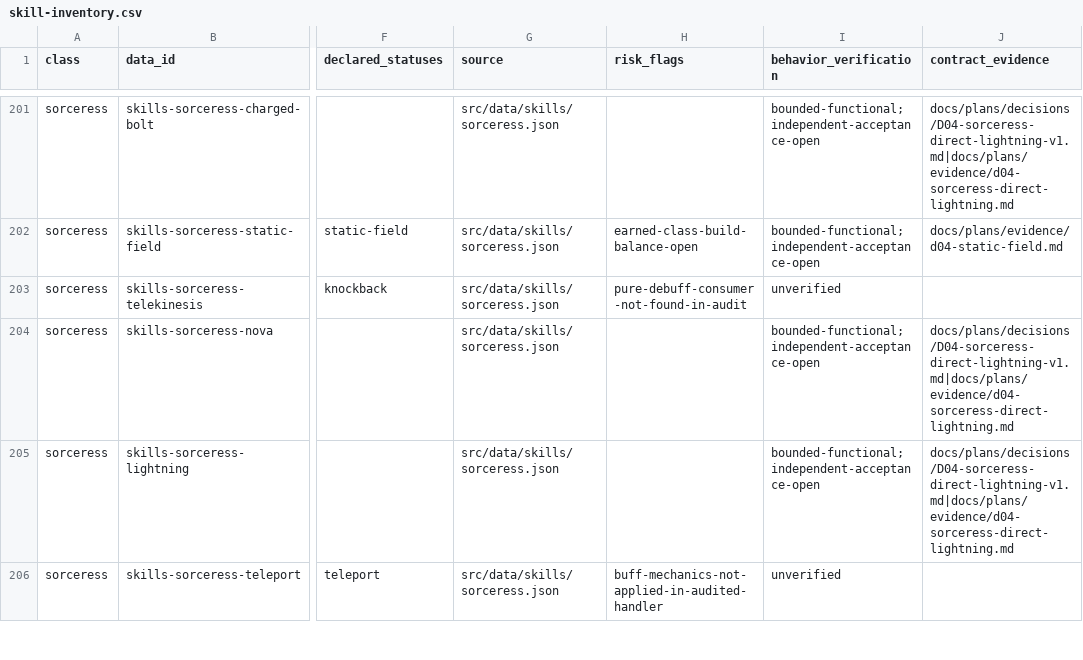
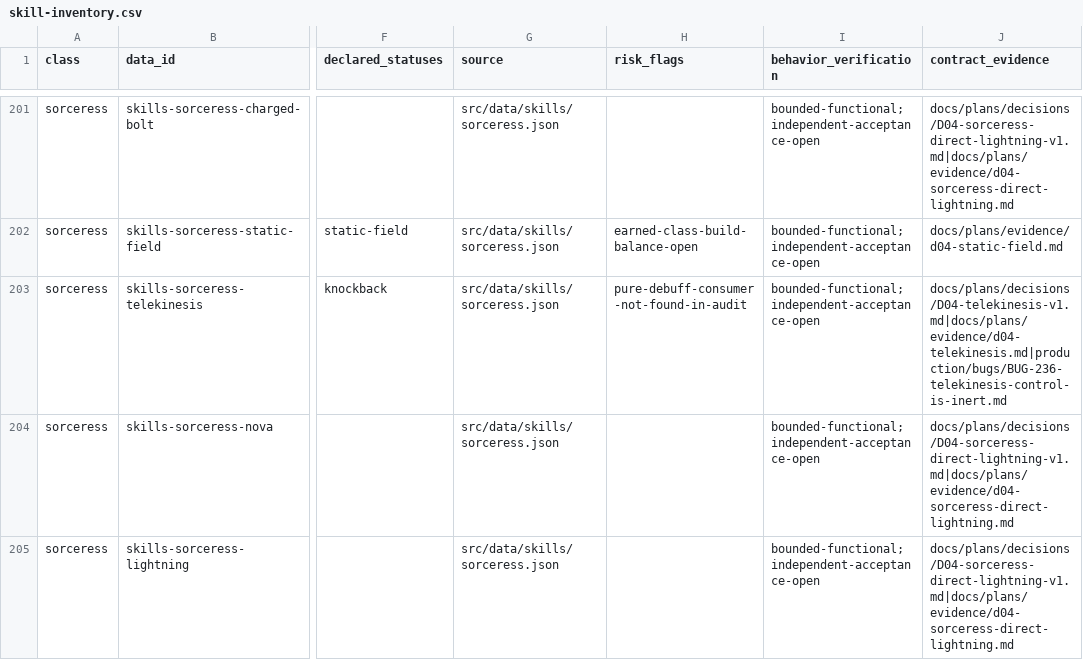
Before and after one commit to phoenixzqy/D2H5TextGame, a CSV file: docs/plans/skill-inventory.csv, drawn as a sheet; only a part is shown, gaps mark what is left out; the shorter side is filled out with more unchanged rows; the diff names each change by its address in the sheet, - before the commit and + after, or states it on an @@ line.

```diff
--- a/docs/plans/skill-inventory.csv
+++ b/docs/plans/skill-inventory.csv
-I203 (behavior_verification): unverified
+I203 (behavior_verification): bounded-functional;independent-acceptance-open
-J203 (contract_evidence): (empty)
+J203 (contract_evidence): docs/plans/decisions/D04-telekinesis-v1.md|docs/plans/evidence/d04-telekinesis.md|production/bugs/BUG-236-telekinesis-control-is-inert.md
```
Also changed, not shown: 16 other files.
